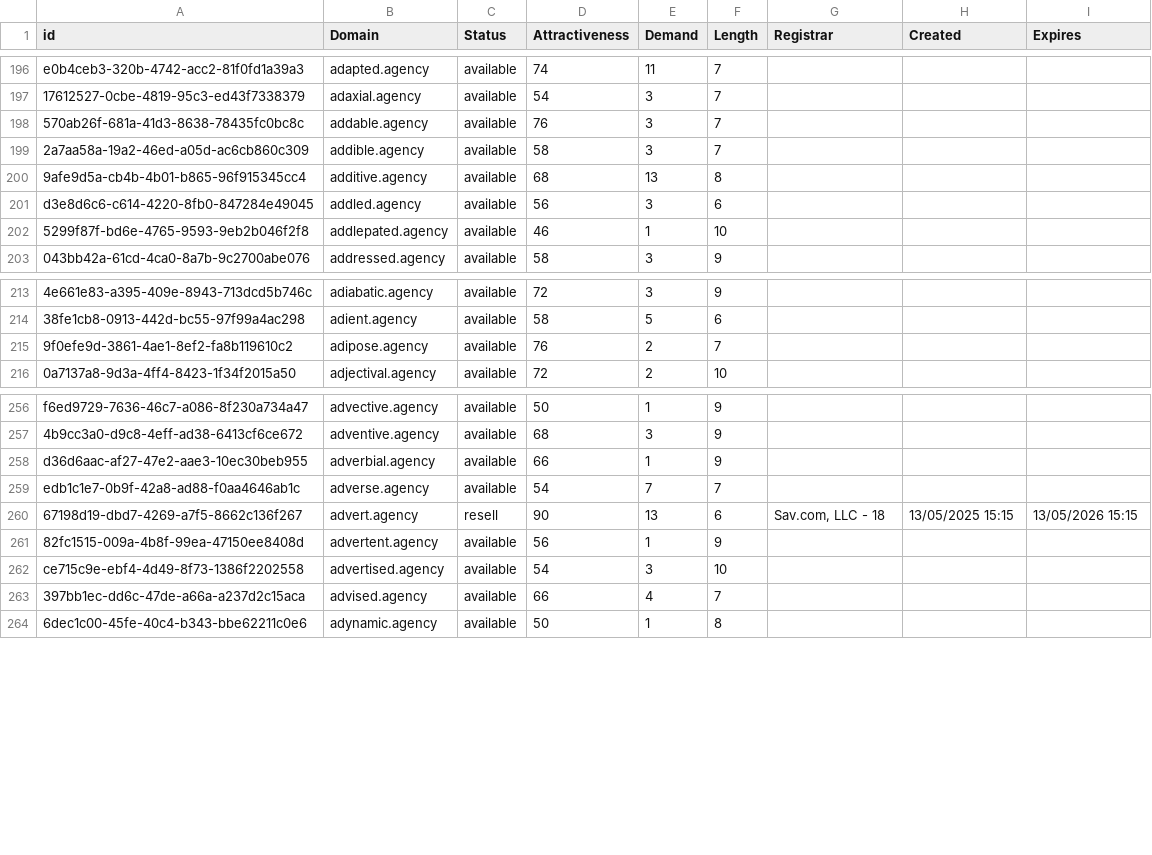
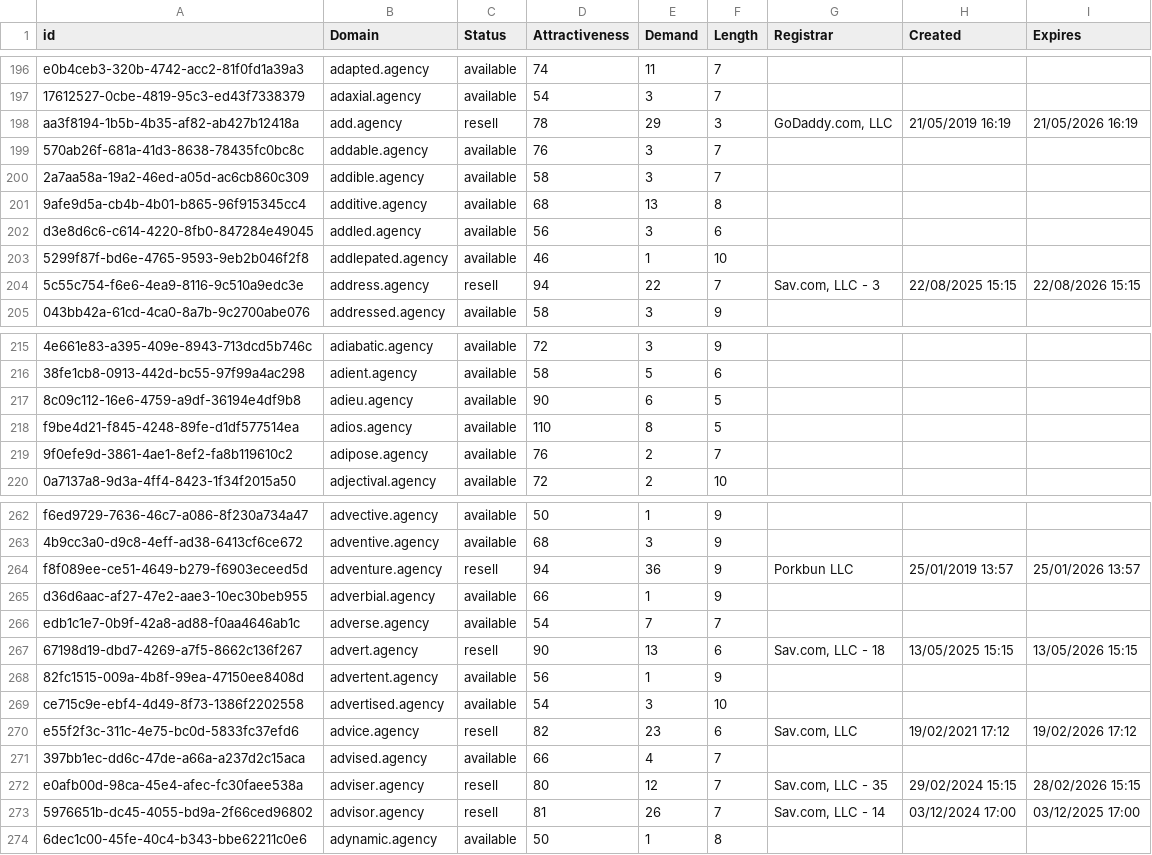
Before and after one commit to UniqueDomains/agency-oneword-domains, a CSV file: agency.csv, drawn as a sheet; only a part is shown, gaps mark what is left out; the diff covers the shown part only; the diff names each change by its address in the sheet, - before the commit and + after, or states it on an @@ line.

Commit message:
Domains update

```diff
--- a/agency.csv
+++ b/agency.csv
+row 198: aa3f8194-1b5b-4b35-af82-ab427b12418a | add.agency | resell | 78 | 29 | 3 | GoDaddy.com, LLC | 21/05/2019 16:19 | 21/05/2026 16:19
+row 204: 5c55c754-f6e6-4ea9-8116-9c510a9edc3e | address.agency | resell | 94 | 22 | 7 | Sav.com, LLC - 3 | 22/08/2025 15:15 | 22/08/2026 15:15
+row 217: 8c09c112-16e6-4759-a9df-36194e4df9b8 | adieu.agency | available | 90 | 6 | 5
+row 218: f9be4d21-f845-4248-89fe-d1df577514ea | adios.agency | available | 110 | 8 | 5
+row 264: f8f089ee-ce51-4649-b279-f6903eceed5d | adventure.agency | resell | 94 | 36 | 9 | Porkbun LLC | 25/01/2019 13:57 | 25/01/2026 13:57
+row 270: e55f2f3c-311c-4e75-bc0d-5833fc37efd6 | advice.agency | resell | 82 | 23 | 6 | Sav.com, LLC | 19/02/2021 17:12 | 19/02/2026 17:12
+row 272: e0afb00d-98ca-45e4-afec-fc30faee538a | adviser.agency | resell | 80 | 12 | 7 | Sav.com, LLC - 35 | 29/02/2024 15:15 | 28/02/2026 15:15
+row 273: 5976651b-dc45-4055-bd9a-2f66ced96802 | advisor.agency | resell | 81 | 26 | 7 | Sav.com, LLC - 14 | 03/12/2024 17:00 | 03/12/2025 17:00
```
Also changed, not shown: 13 added rows and 3 edited cells elsewhere in this file, 2 other files.
